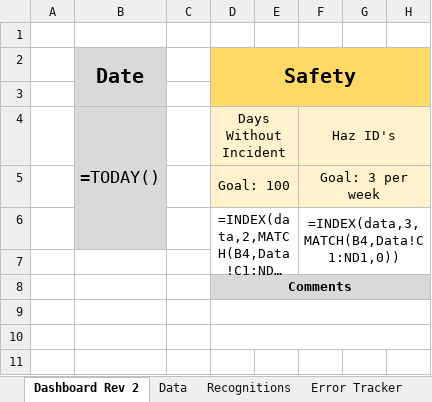
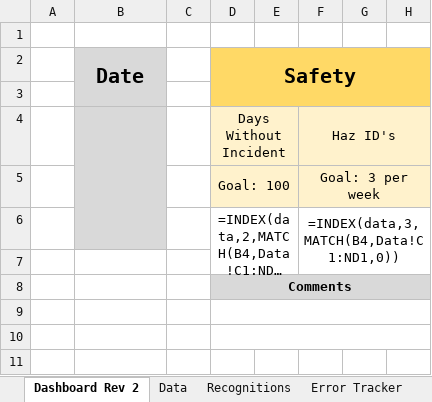
Before and after one commit to yashablood/Python, an Excel workbook: myenv/Excel_UI/Boxing Tier.xlsx, sheet Dashboard Rev 2, drawn as a sheet; only a part is shown; long unchanged cells end in …; values as stored, in another font and other column widths than the file's, no borders; formulas without a stored value are shown as written; conditional formats not drawn; the diff names each change by its address in the sheet, - before the commit and + after, or states it on an @@ line.

```diff
--- a/myenv/Excel_UI/Boxing Tier.xlsx (sheet Dashboard Rev 2)
+++ b/myenv/Excel_UI/Boxing Tier.xlsx (sheet Dashboard Rev 2)
-B4 (Date): =TODAY()
+B4 (Date): (empty)
```
Also changed, not shown: sheet Recognitions, 7 other files.
